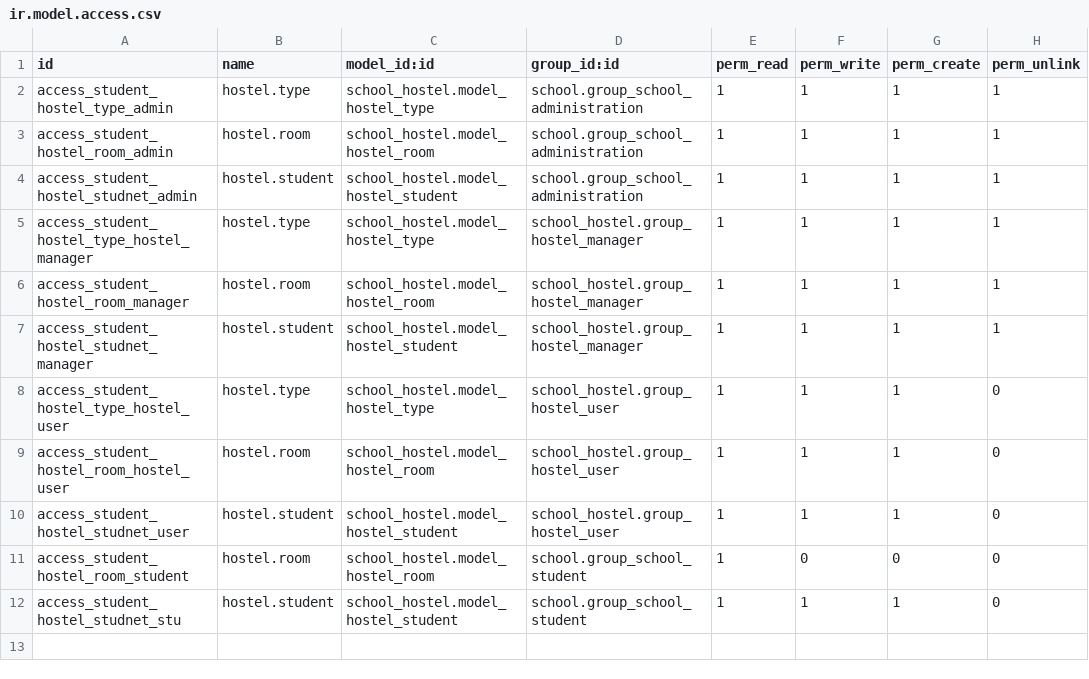
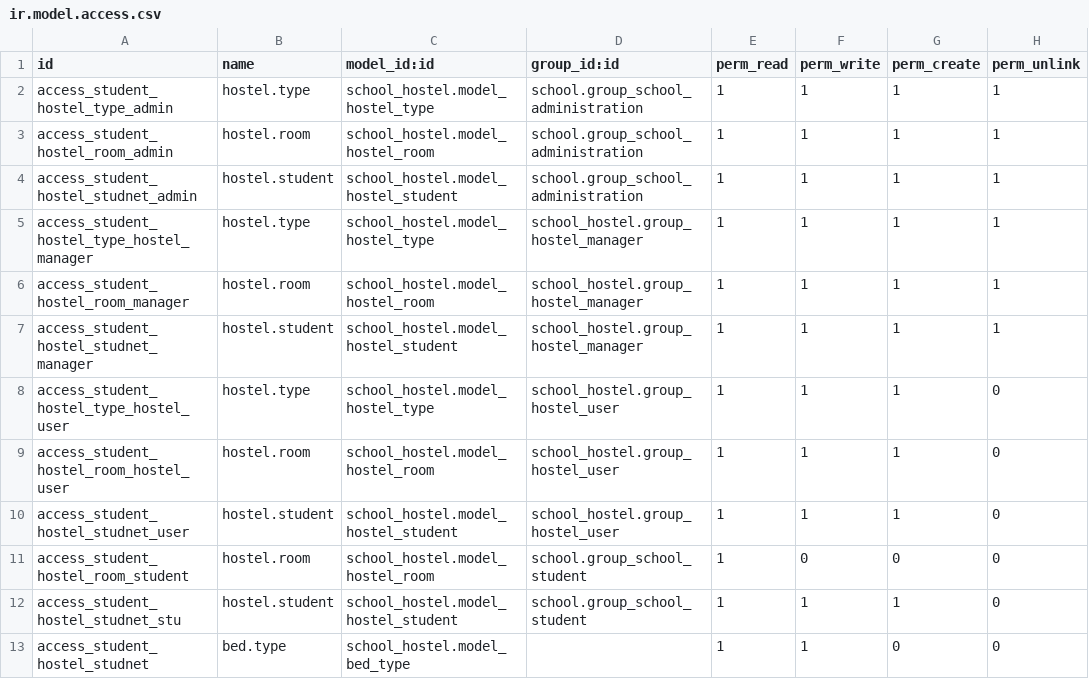
Before and after one commit to JayVora-SerpentCS/OdooEduERP, a CSV file: school_hostel/security/ir.model.access.csv, drawn as a sheet; the diff names each change by its address in the sheet, - before the commit and + after, or states it on an @@ line.

```diff
--- a/school_hostel/security/ir.model.access.csv
+++ b/school_hostel/security/ir.model.access.csv
+row 13: access_student_hostel_studnet | bed.type | school_hostel.model_bed_type |  | 1 | 1 | 0 | 0
```
Also changed, not shown: 3 other files.
